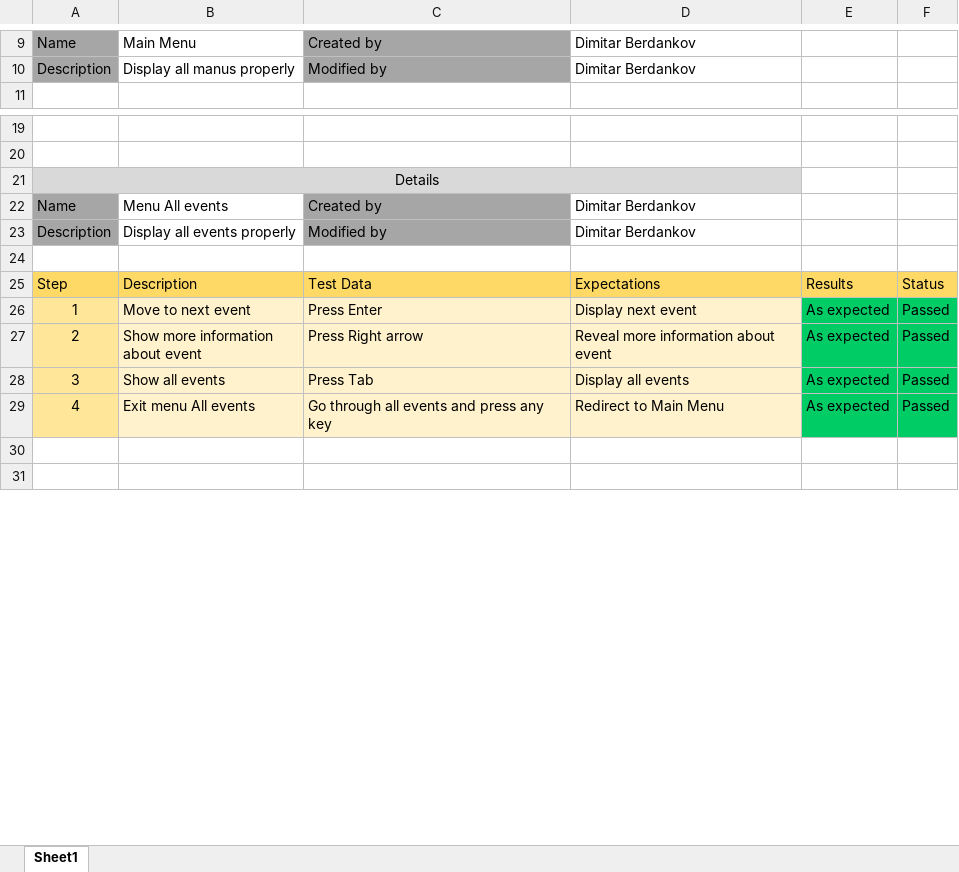
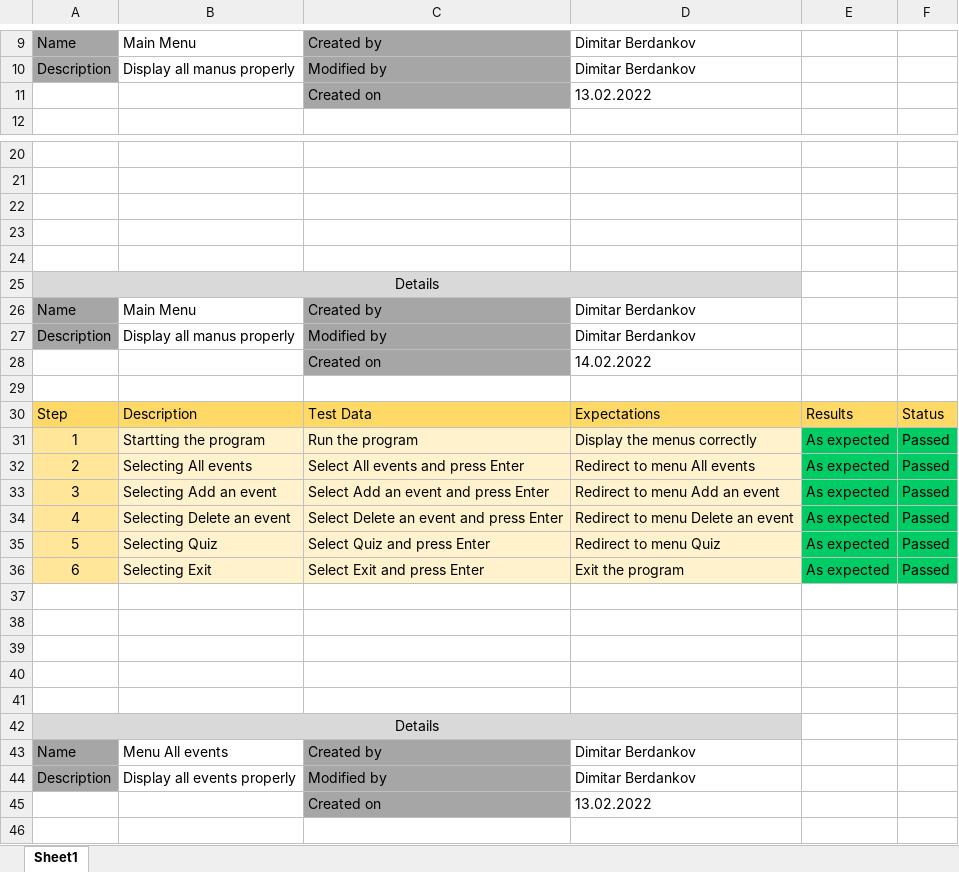
Before and after one commit to IDStaev/The-challengers, an Excel workbook: QA/QA documentation.xlsx, sheet Sheet1, drawn as a sheet; only a part is shown, gaps mark what is left out; the shorter side is filled out with more unchanged rows; values as stored, in another font and other column widths than the file's, no borders; the diff covers the shown part only; the diff names each change by its address in the sheet, - before the commit and + after, or states it on an @@ line.

```diff
--- a/QA/QA documentation.xlsx (sheet Sheet1)
+++ b/QA/QA documentation.xlsx (sheet Sheet1)
+row 11:  |  | Created on | 13.02.2022
+row 22: (empty)
+row 23: (empty)
+row 24: (empty)
+row 25: Details
+row 26: Name | Main Menu | Created by | Dimitar Berdankov
+row 27: Description | Display all manus properly | Modified by | Dimitar Berdankov
+row 28:  |  | Created on | 14.02.2022
+row 29: (empty)
+row 30: Step | Description | Test Data | Expectations | Results | Status
+row 31: 1 | Startting the program | Run the program | Display the menus correctly | As expected | Passed
+row 32: 2 | Selecting All events | Select All events and press Enter | Redirect to menu All events | As expected | Passed
+row 33: 3 | Selecting Add an event | Select Add an event and press Enter | Redirect to menu Add an event | As expected | Passed
+row 34: 4 | Selecting Delete an event | Select Delete an event and press Enter | Redirect to menu Delete an event | As expected | Passed
+row 35: 5 | Selecting Quiz | Select Quiz and press Enter | Redirect to menu Quiz | As expected | Passed
+row 36: 6 | Selecting Exit | Select Exit and press Enter | Exit the program | As expected | Passed
+row 37: (empty)
+row 38: (empty)
+row 39: (empty)
+row 40: (empty)
+row 41: (empty)
+row 45:  |  | Created on | 13.02.2022
```
Also changed, not shown: 22 added rows and 5 edited cells elsewhere in this sheet.
